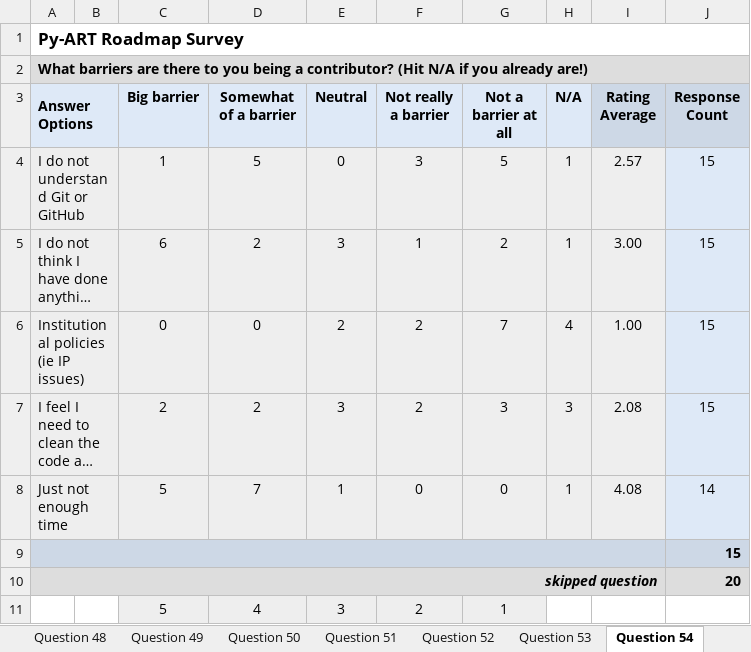
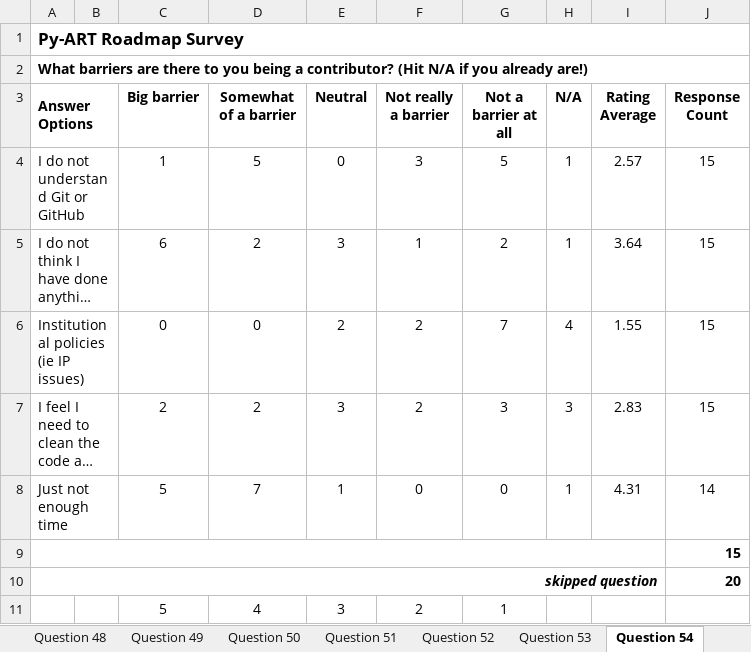
Before and after one commit to ANL-DIGR/pyart-roadmap, an Excel workbook: survey_data/SurveySummary_08192016.xlsx, sheet Question 54, drawn as a sheet; long unchanged cells end in …; values as stored, in another font and other column widths than the file's, no borders; charts and pictures not drawn; the diff names each change by its address in the sheet, - before the commit and + after, or states it on an @@ line.

```diff
--- a/survey_data/SurveySummary_08192016.xlsx (sheet Question 54)
+++ b/survey_data/SurveySummary_08192016.xlsx (sheet Question 54)
-A2:J2 fill: #DDDDDD
+A2:J2 fill: none
-A3:H3 fill: #DEE9F7
+A3:H3 fill: none
-I3:J3 fill: #CDD8E6
+I3:J3 fill: none
-A4:I8 fill: #EEEEEE
+A4:I8 fill: none
-J4:J8 fill: #DEE9F7
+J4:J8 fill: none
-I5 (Rating Average): 3.00
+I5 (Rating Average): 3.64
-I6 (Rating Average): 1.00
+I6 (Rating Average): 1.55
-I7 (Rating Average): 2.08
+I7 (Rating Average): 2.83
-I8 (Rating Average): 4.08
+I8 (Rating Average): 4.31
-A9:J9 fill: #CDD8E6
+A9:J9 fill: none
-A10:J10 fill: #DDDDDD
+A10:J10 fill: none
-C11:G11 fill: #EEEEEE
+C11:G11 fill: none
```
Also changed, not shown: sheet Question 20, sheet Question 13, sheet Question 51, sheet Question 41, sheet Question 40, sheet Question 50, 30 more sheets, charts or pictures.
